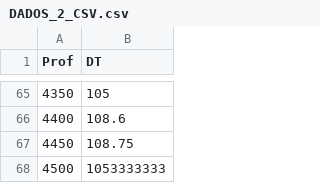
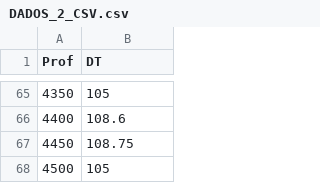
Before and after one commit to danielbettu/datasets, a CSV file: DADOS_2_CSV.csv, drawn as a sheet; only a part is shown, gaps mark what is left out.

Commit message:
Add files via upload

```diff
--- a/DADOS_2_CSV.csv
+++ b/DADOS_2_CSV.csv
@@ -67,2 +67,2 @@ Prof,DT
 4450,108.75
-4500,1053333333
+4500,105
```
